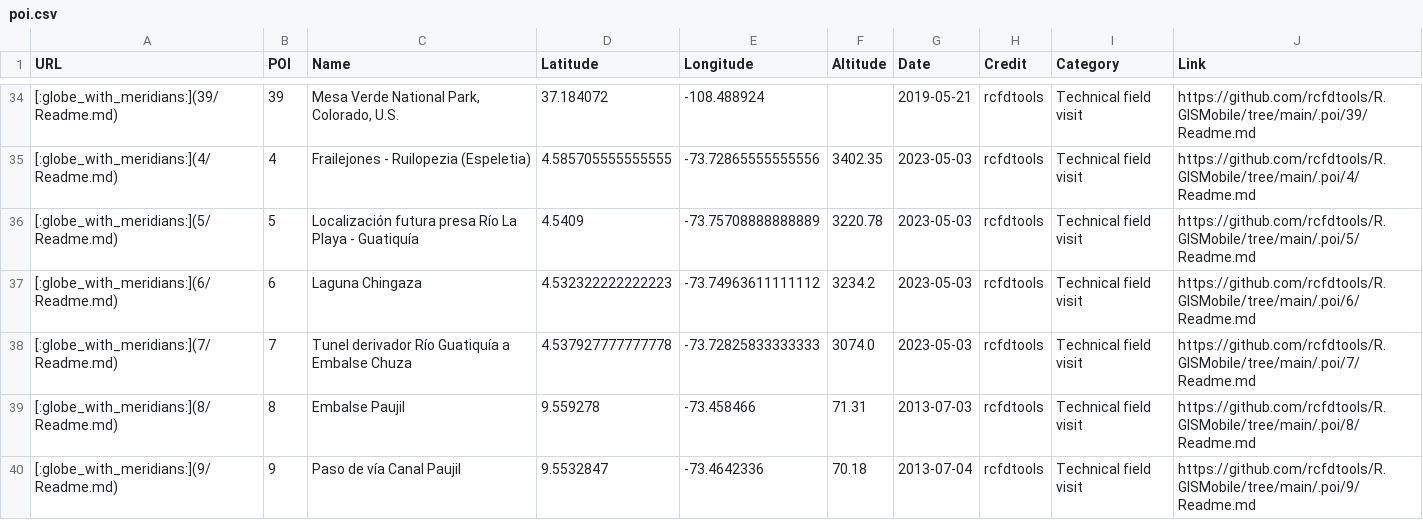
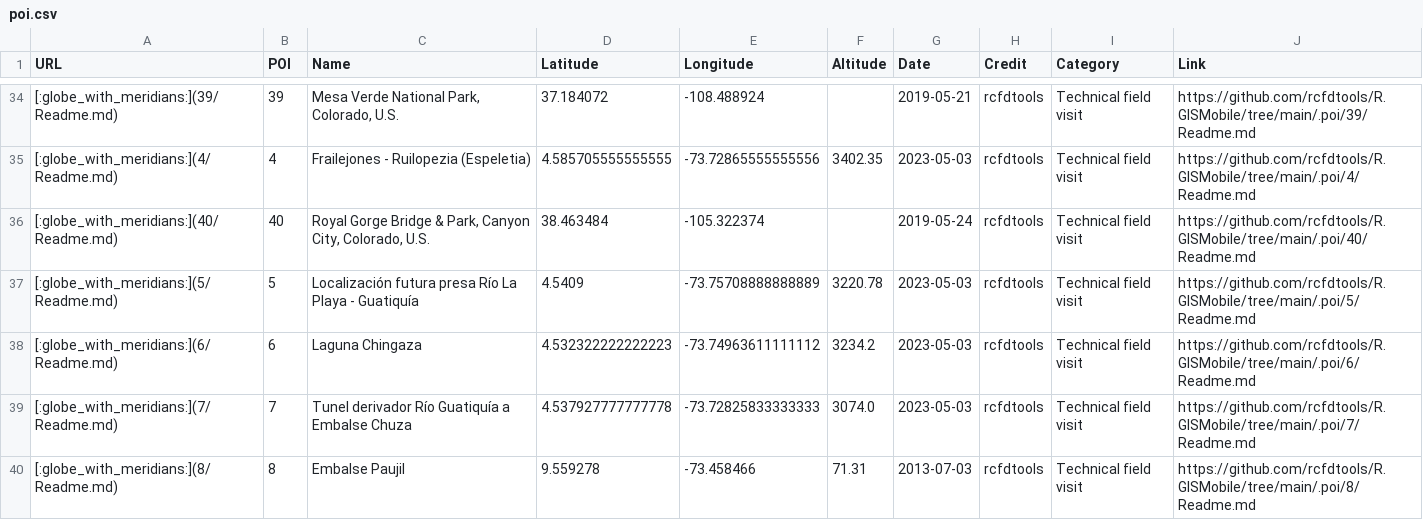
Before and after one commit to rcfdtools/R.GISMobile, a CSV file: .poi/poi.csv, drawn as a sheet; only a part is shown, gaps mark what is left out; the shorter side is filled out with more unchanged rows; the diff names each change by its address in the sheet, - before the commit and + after, or states it on an @@ line.

```diff
--- a/.poi/poi.csv
+++ b/.poi/poi.csv
+row 36: [:globe_with_meridians:](40/Readme.md) | 40 | Royal Gorge Bridge & Park, Canyon City, Colorado, U.S. | 38.463484 | -105.322374 |  | 2019-05-24 | rcfdtools | Technical field visit | https://github.com/rcfdtools/R.GISMobile/tree/main/.poi/40/Readme.md
```
Also changed, not shown: 5 other files.
